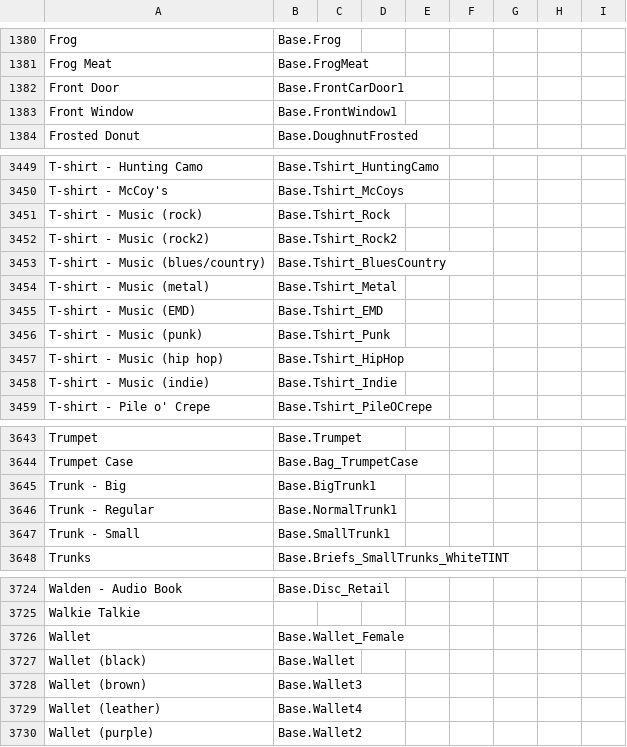
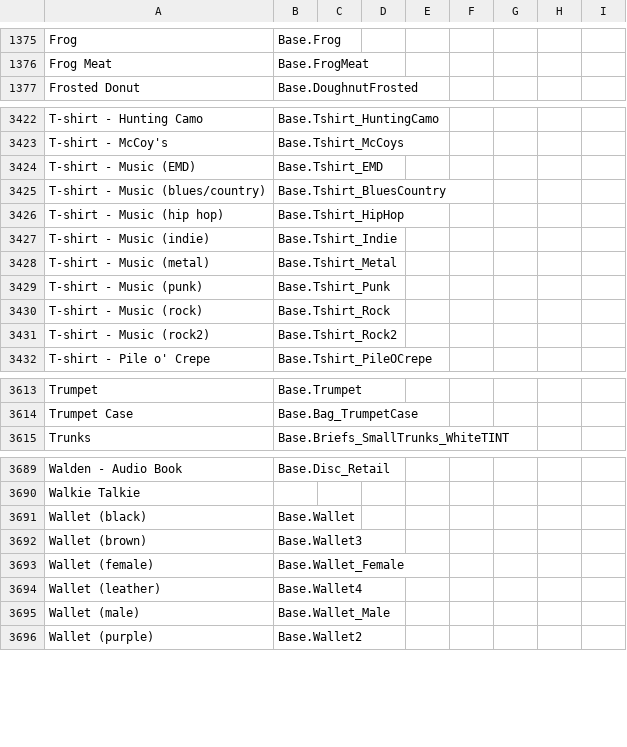
Before and after one commit to Vaileasys/pz-wiki_parser, a CSV file: resources/item_id_dictionary.csv, drawn as a sheet; only a part is shown, gaps mark what is left out; the diff covers the shown part only.

```diff
--- a/resources/item_id_dictionary.csv
+++ b/resources/item_id_dictionary.csv
@@ -1381,4 +1376,2 @@ Frog,Base.Frog,,,,,,,,
 Frog Meat,Base.FrogMeat,,,,,,,,
-Front Door,Base.FrontCarDoor1,,,,,,,,
-Front Window,Base.FrontWindow1,,,,,,,,
 Frosted Donut,Base.DoughnutFrosted,,,,,,,,
@@ -3450,10 +3423,10 @@ T-shirt - Hunting Camo,Base.Tshirt_HuntingCamo,,,,,,,,
 T-shirt - McCoy's,Base.Tshirt_McCoys,,,,,,,,
-T-shirt - Music (rock),Base.Tshirt_Rock,,,,,,,,
-T-shirt - Music (rock2),Base.Tshirt_Rock2,,,,,,,,
-T-shirt - Music (blues/country),Base.Tshirt_BluesCountry,,,,,,,,
-T-shirt - Music (metal),Base.Tshirt_Metal,,,,,,,,
 T-shirt - Music (EMD),Base.Tshirt_EMD,,,,,,,,
-T-shirt - Music (punk),Base.Tshirt_Punk,,,,,,,,
+T-shirt - Music (blues/country),Base.Tshirt_BluesCountry,,,,,,,,
 T-shirt - Music (hip hop),Base.Tshirt_HipHop,,,,,,,,
 T-shirt - Music (indie),Base.Tshirt_Indie,,,,,,,,
+T-shirt - Music (metal),Base.Tshirt_Metal,,,,,,,,
+T-shirt - Music (punk),Base.Tshirt_Punk,,,,,,,,
+T-shirt - Music (rock),Base.Tshirt_Rock,,,,,,,,
+T-shirt - Music (rock2),Base.Tshirt_Rock2,,,,,,,,
 T-shirt - Pile o' Crepe,Base.Tshirt_PileOCrepe,,,,,,,,
@@ -3644,5 +3614,2 @@ Trumpet,Base.Trumpet,,,,,,,,
 Trumpet Case,Base.Bag_TrumpetCase,,,,,,,,
-Trunk - Big,Base.BigTrunk1,,,,,,,,
-Trunk - Regular,Base.NormalTrunk1,,,,,,,,
-Trunk - Small,Base.SmallTrunk1,,,,,,,,
 Trunks,Base.Briefs_SmallTrunks_WhiteTINT,,,,,,,,
@@ -3725,6 +3690,7 @@ Walden - Audio Book,Base.Disc_Retail,,,,,,,,
 Walkie Talkie,,,,,,,,,
-Wallet,Base.Wallet_Female,,,,,,,,
 Wallet (black),Base.Wallet,,,,,,,,
 Wallet (brown),Base.Wallet3,,,,,,,,
+Wallet (female),Base.Wallet_Female,,,,,,,,
 Wallet (leather),Base.Wallet4,,,,,,,,
+Wallet (male),Base.Wallet_Male,,,,,,,,
 Wallet (purple),Base.Wallet2,,,,,,,,
```
Also changed, not shown: 1 added row, 32 removed rows, 2 moved rows and 56 edited cells elsewhere in this file.
